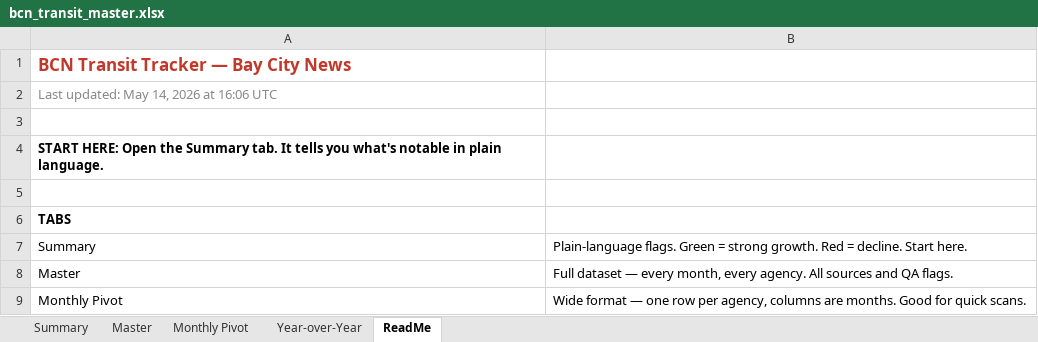
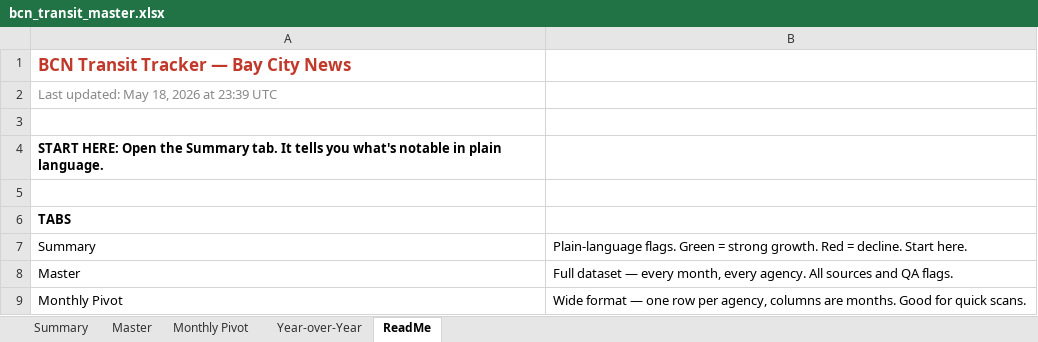
Before and after one commit to alariosjx/bcn-transit-tracker, an Excel workbook: data/public/bcn_transit_master.xlsx, sheet ReadMe, drawn as a sheet; only a part is shown; values as stored, in another font and other column widths than the file's, no borders; the diff names each change by its address in the sheet, - before the commit and + after, or states it on an @@ line.

```diff
--- a/data/public/bcn_transit_master.xlsx (sheet ReadMe)
+++ b/data/public/bcn_transit_master.xlsx (sheet ReadMe)
-A2: Last updated: May 14, 2026 at 16:06 UTC
+A2: Last updated: May 18, 2026 at 23:39 UTC
```
Also changed, not shown: sheet Master, 3 other files.
